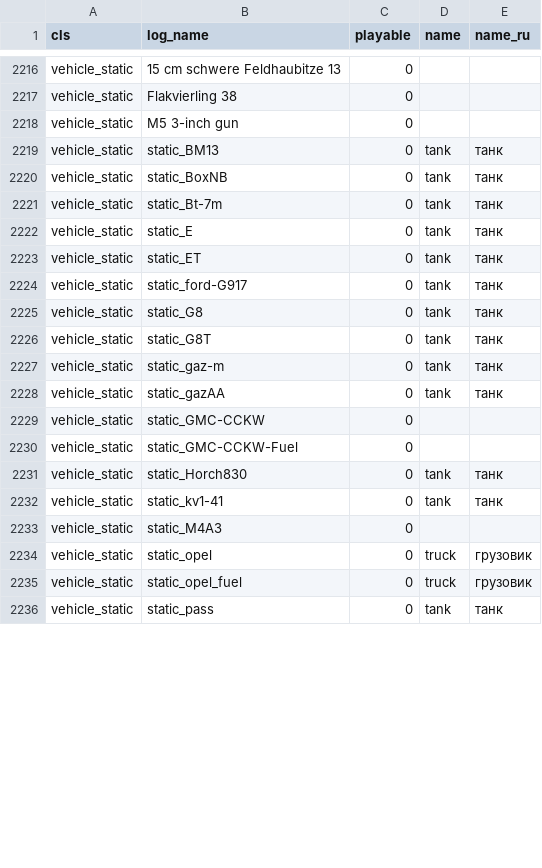
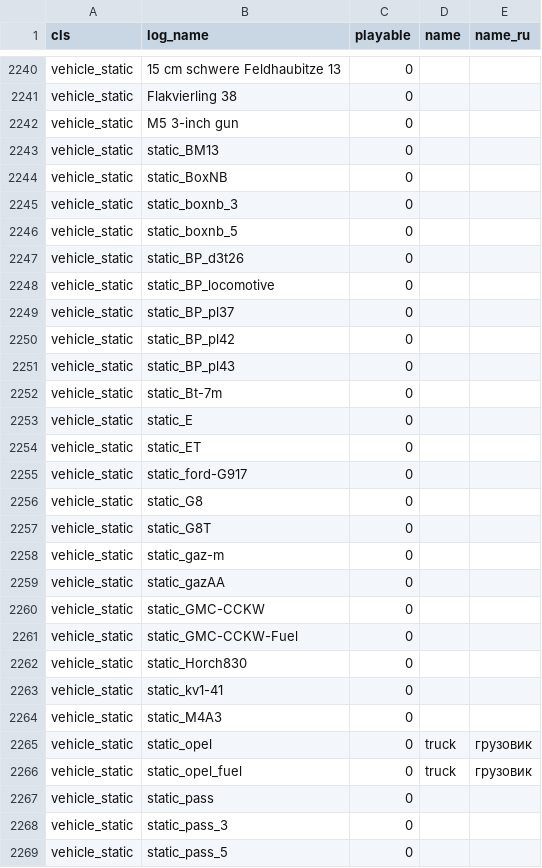
Before and after one commit to vaal-/il2_stats, a CSV file: src/objects.csv, drawn as a sheet; only a part is shown, gaps mark what is left out; the diff covers the shown part only.

Commit message:
новые объекты

```diff
--- a/src/objects.csv
+++ b/src/objects.csv
@@ -2218,16 +2242,23 @@ vehicle_static,Flakvierling 38,0,,
 vehicle_static,M5 3-inch gun,0,,
-vehicle_static,static_BM13,0,tank,танк
-vehicle_static,static_BoxNB,0,tank,танк
-vehicle_static,static_Bt-7m,0,tank,танк
-vehicle_static,static_E,0,tank,танк
-vehicle_static,static_ET,0,tank,танк
-vehicle_static,static_ford-G917,0,tank,танк
-vehicle_static,static_G8,0,tank,танк
-vehicle_static,static_G8T,0,tank,танк
-vehicle_static,static_gaz-m,0,tank,танк
-vehicle_static,static_gazAA,0,tank,танк
+vehicle_static,static_BM13,0,,
+vehicle_static,static_BoxNB,0,,
+vehicle_static,static_boxnb_3,0,,
+vehicle_static,static_boxnb_5,0,,
+vehicle_static,static_BP_d3t26,0,,
+vehicle_static,static_BP_locomotive,0,,
+vehicle_static,static_BP_pl37,0,,
+vehicle_static,static_BP_pl42,0,,
+vehicle_static,static_BP_pl43,0,,
+vehicle_static,static_Bt-7m,0,,
+vehicle_static,static_E,0,,
+vehicle_static,static_ET,0,,
+vehicle_static,static_ford-G917,0,,
+vehicle_static,static_G8,0,,
+vehicle_static,static_G8T,0,,
+vehicle_static,static_gaz-m,0,,
+vehicle_static,static_gazAA,0,,
 vehicle_static,static_GMC-CCKW,0,,
 vehicle_static,static_GMC-CCKW-Fuel,0,,
-vehicle_static,static_Horch830,0,tank,танк
-vehicle_static,static_kv1-41,0,tank,танк
+vehicle_static,static_Horch830,0,,
+vehicle_static,static_kv1-41,0,,
 vehicle_static,static_M4A3,0,,
@@ -2235,2 +2266,4 @@ vehicle_static,static_opel,0,truck,грузовик
 vehicle_static,static_opel_fuel,0,truck,грузовик
-vehicle_static,static_pass,0,tank,танк
+vehicle_static,static_pass,0,,
+vehicle_static,static_pass_3,0,,
+vehicle_static,static_pass_5,0,,
```
Also changed, not shown: 30 added rows and 18 edited cells elsewhere in this file.
